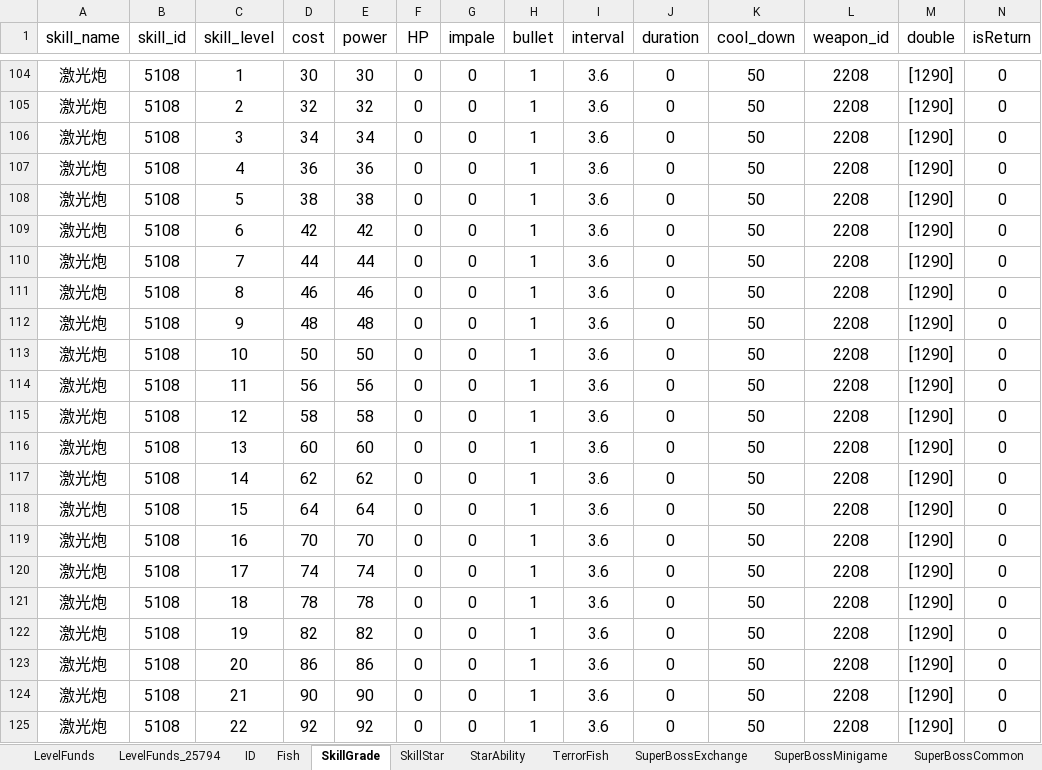
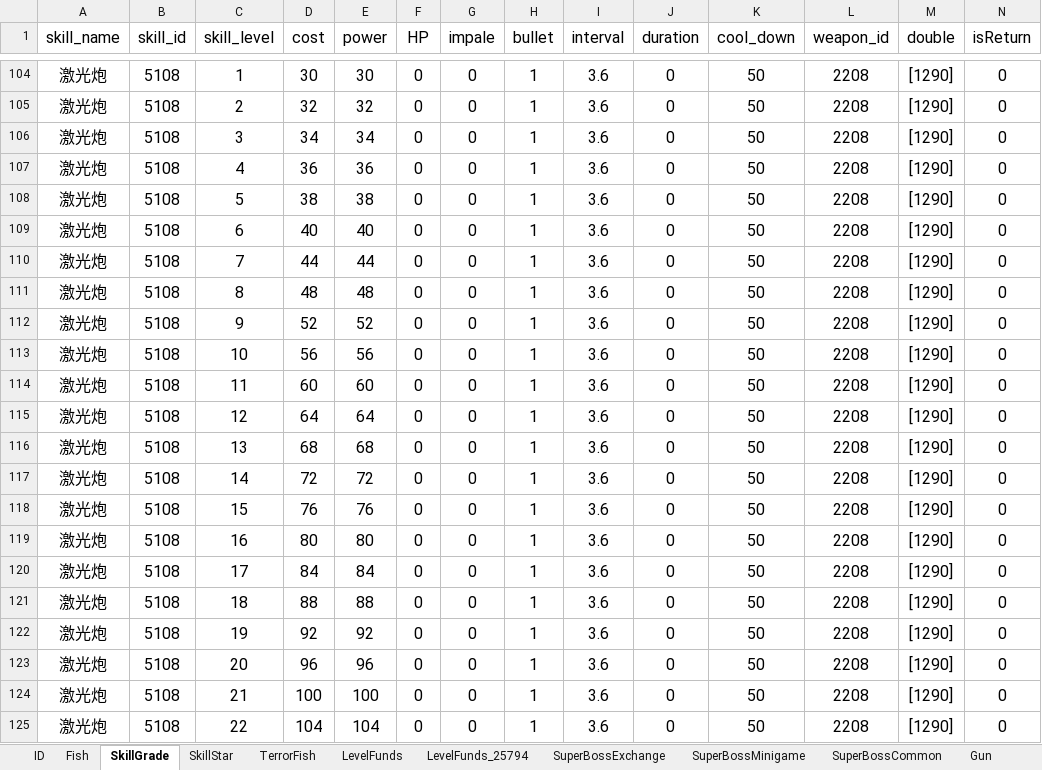
Before and after one commit to isoundy000/learn_python, an Excel workbook: learn_tu_you/newfish-client/branches/weixin_v3/res-wx/tools/config_load/newfish_multiple.xlsm, sheet SkillGrade, drawn as a sheet; only a part is shown, gaps mark what is left out; values as stored, in another font and other column widths than the file's, no borders; the diff covers the shown part only; the diff names each change by its address in the sheet, - before the commit and + after, or states it on an @@ line.

```diff
--- a/learn_tu_you/newfish-client/branches/weixin_v3/res-wx/tools/config_load/newfish_multiple.xlsm (sheet SkillGrade)
+++ b/learn_tu_you/newfish-client/branches/weixin_v3/res-wx/tools/config_load/newfish_multiple.xlsm (sheet SkillGrade)
-sheet tab: StarAbility
@@ sheet tab order changed: ID | Fish | SkillGrade | SkillStar | TerrorFish | LevelFunds | LevelFunds_25794 | SuperBossExchange | SuperBossMinigame | SuperBossCommon | Gun @@
-D109 (cost): 42
+D109 (cost): 40
-E109 (power): 42
+E109 (power): 40
-D111 (cost): 46
+D111 (cost): 48
-E111 (power): 46
+E111 (power): 48
-D112 (cost): 48
+D112 (cost): 52
-E112 (power): 48
+E112 (power): 52
-D113 (cost): 50
+D113 (cost): 56
-E113 (power): 50
+E113 (power): 56
-D114 (cost): 56
+D114 (cost): 60
-E114 (power): 56
+E114 (power): 60
-D115 (cost): 58
+D115 (cost): 64
-E115 (power): 58
+E115 (power): 64
-D116 (cost): 60
+D116 (cost): 68
-E116 (power): 60
+E116 (power): 68
-D117 (cost): 62
+D117 (cost): 72
-E117 (power): 62
+E117 (power): 72
-D118 (cost): 64
+D118 (cost): 76
-E118 (power): 64
+E118 (power): 76
-D119 (cost): 70
+D119 (cost): 80
-E119 (power): 70
+E119 (power): 80
-D120 (cost): 74
+D120 (cost): 84
-E120 (power): 74
+E120 (power): 84
-D121 (cost): 78
+D121 (cost): 88
-E121 (power): 78
+E121 (power): 88
-D122 (cost): 82
+D122 (cost): 92
-E122 (power): 82
+E122 (power): 92
-D123 (cost): 86
+D123 (cost): 96
-E123 (power): 86
+E123 (power): 96
-D124 (cost): 90
+D124 (cost): 100
-E124 (power): 90
+E124 (power): 100
-D125 (cost): 92
+D125 (cost): 104
-E125 (power): 92
+E125 (power): 104
```
Also changed, not shown: 463 edited cells elsewhere in this sheet, sheet AutofillFish, sheet Fish, sheet SuperBossExchange, sheet Weapon, sheet WeaponPowerRate, sheet GunLevel, 7 more sheets, other sheet tabs, formulas that keep their value, hidden cells, learn_tu_you/newfish-client/branches/weixin_v3/res-wx/tools/config_load/newfish.xlsm, 5 other files.
